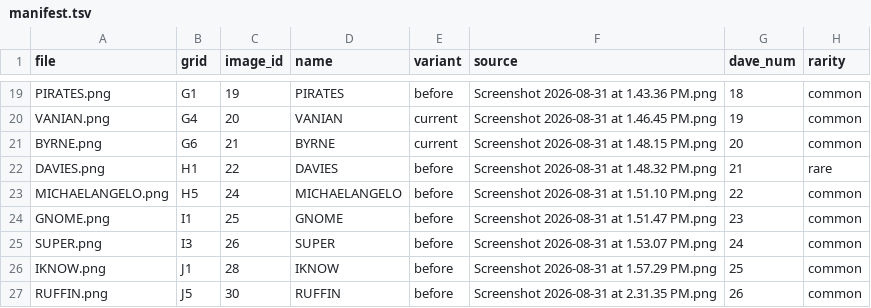
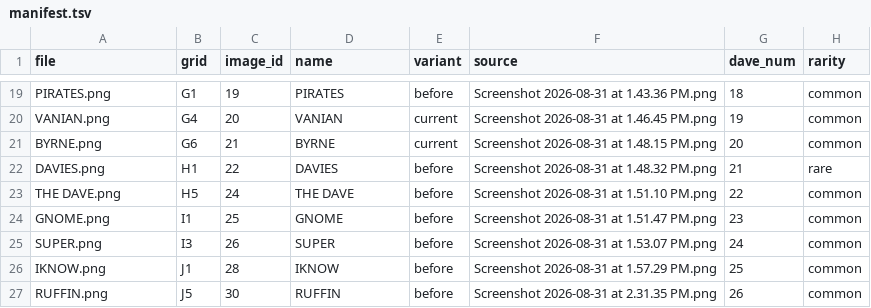
Before and after one commit to legsmechanical/dbxhost, a TSV file: daves/manifest.tsv, drawn as a sheet; only a part is shown, gaps mark what is left out.

```diff
--- a/daves/manifest.tsv
+++ b/daves/manifest.tsv
@@ -22,3 +22,3 @@ BYRNE.png	G6	21	BYRNE	current	Screenshot 2026-08-31 at 1.48.15 PM.png	20	commo
 DAVIES.png	H1	22	DAVIES	before	Screenshot 2026-08-31 at 1.48.32 PM.png	21	rare
-MICHAELANGELO.png	H5	24	MICHAELANGELO	before	Screenshot 2026-08-31 at 1.51.10 PM.png	22	common
+THE DAVE.png	H5	24	THE DAVE	before	Screenshot 2026-08-31 at 1.51.10 PM.png	22	common
 GNOME.png	I1	25	GNOME	before	Screenshot 2026-08-31 at 1.51.47 PM.png	23	common
```
Also changed, not shown: standalone/assets/splash-pool.tsv, 3 other files.
